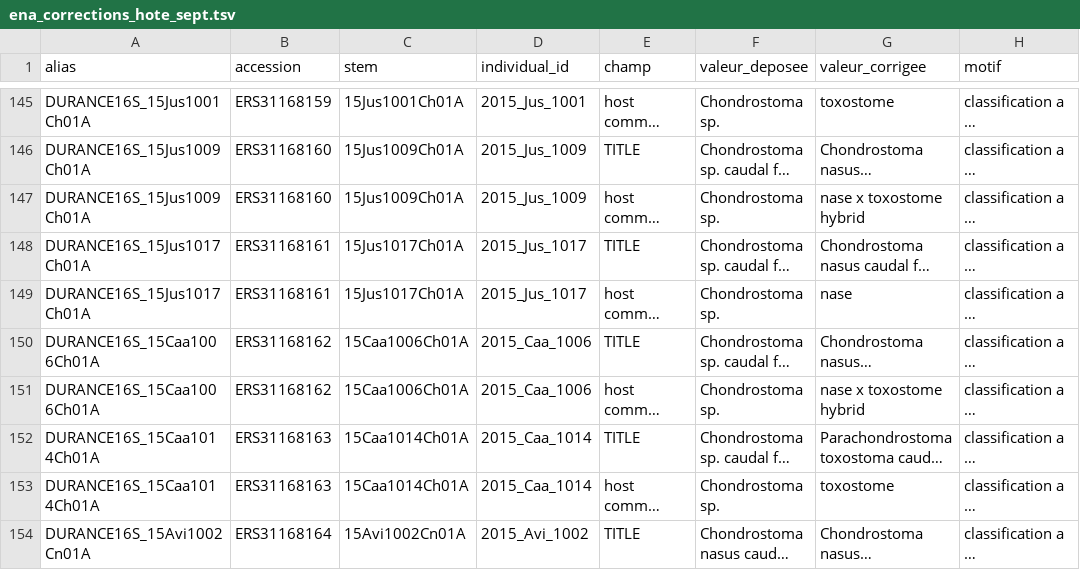
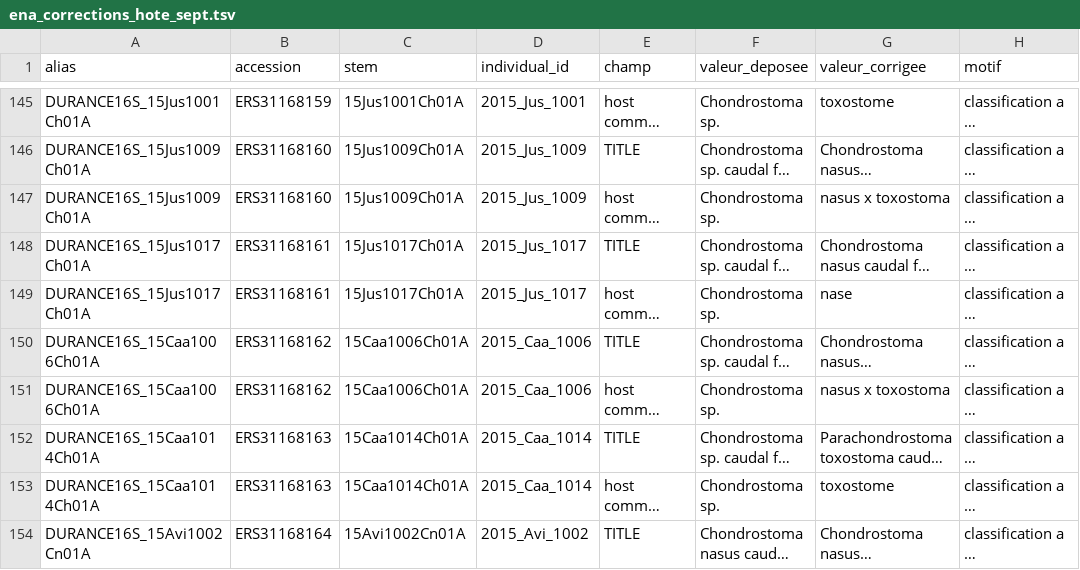
Before and after one commit to martinjfsupagro/microbiome-hybrid, a TSV file: ena_deposit/ena_corrections_hote_sept.tsv, drawn as a sheet; only a part is shown, gaps mark what is left out; long unchanged cells end in …; the diff covers the shown part only; the diff names each change by its address in the sheet, - before the commit and + after, or states it on an @@ line.

Commit message:
fix: nom commun des hybrides = nasus x toxostoma (decision JF Martin) ; correction ENA regeneree, controles repasses (1199 champs, 0 ecart simule), toujours non soumise

```diff
--- a/ena_deposit/ena_corrections_hote_sept.tsv
+++ b/ena_deposit/ena_corrections_hote_sept.tsv
-G147 (valeur_corrigee): nase x toxostome hybrid
+G147 (valeur_corrigee): nasus x toxostoma
-G151 (valeur_corrigee): nase x toxostome hybrid
+G151 (valeur_corrigee): nasus x toxostoma
```
Also changed, not shown: 167 edited cells elsewhere in this file, ena_deposit/ena_etat_final_hote_sept.tsv, 4 other files.
